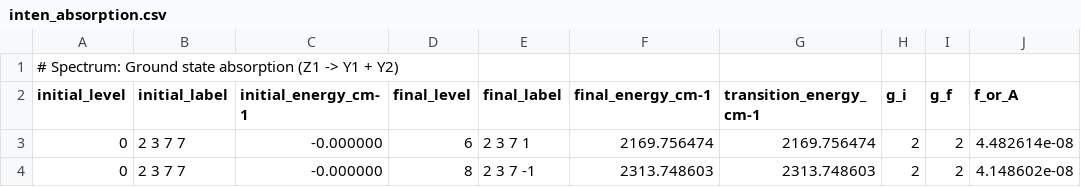
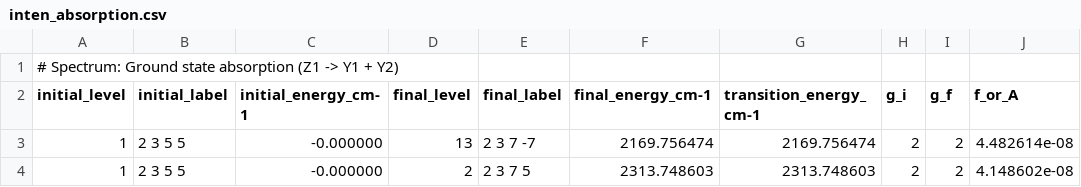
Before and after one commit to mikereidnz/pycf, a CSV file: examples/ceylf/inten_absorption.csv, drawn as a sheet; only a part is shown; the diff names each change by its address in the sheet, - before the commit and + after, or states it on an @@ line.

```diff
--- a/examples/ceylf/inten_absorption.csv
+++ b/examples/ceylf/inten_absorption.csv
-A3:A4 (initial_level): 0
+A3:A4 (initial_level): 1
-B3:B4 (initial_label): 2 3 7 7
+B3:B4 (initial_label): 2 3 5 5
-D3 (final_level): 6
+D3 (final_level): 13
-E3 (final_label): 2 3 7 1
+E3 (final_label): 2 3 7 -7
-D4 (final_level): 8
+D4 (final_level): 2
-E4 (final_label): 2 3 7 -1
+E4 (final_label): 2 3 7 5
```
Also changed, not shown: examples/ceylf/inten_emission.csv, 4 other files.
